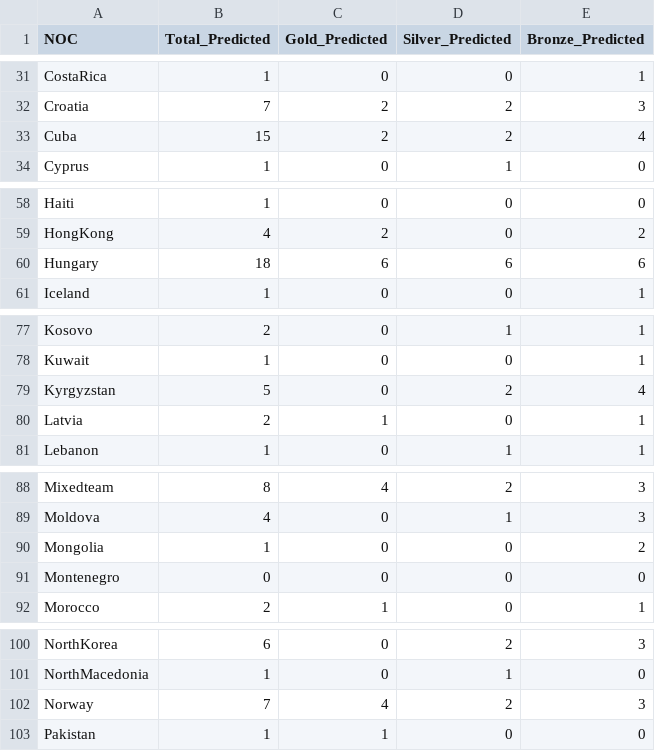
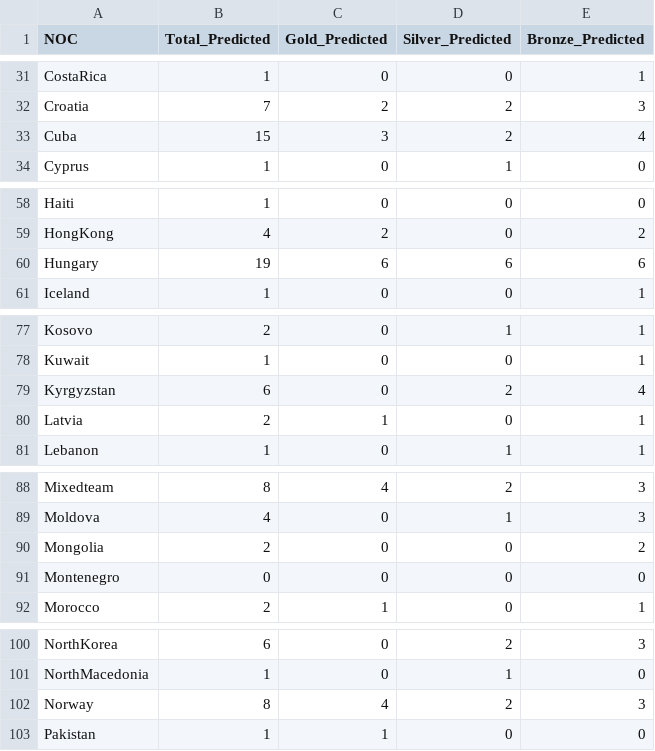
Before and after one commit to LiaoZiqi-GZFLS/2025-MCM-C, a CSV file: Result/2028_olympics_medal_predictions_2.csv, drawn as a sheet; only a part is shown, gaps mark what is left out; the diff covers the shown part only.

```diff
--- a/Result/2028_olympics_medal_predictions_2.csv
+++ b/Result/2028_olympics_medal_predictions_2.csv
@@ -32,3 +32,3 @@ CostaRica,1,0,0,1
 Croatia,7,2,2,3
-Cuba,15,2,2,4
+Cuba,15,3,2,4
 Cyprus,1,0,1,0
@@ -59,3 +59,3 @@ Haiti,1,0,0,0
 HongKong,4,2,0,2
-Hungary,18,6,6,6
+Hungary,19,6,6,6
 Iceland,1,0,0,1
@@ -78,3 +78,3 @@ Kosovo,2,0,1,1
 Kuwait,1,0,0,1
-Kyrgyzstan,5,0,2,4
+Kyrgyzstan,6,0,2,4
 Latvia,2,1,0,1
@@ -89,3 +89,3 @@ Mixedteam,8,4,2,3
 Moldova,4,0,1,3
-Mongolia,1,0,0,2
+Mongolia,2,0,0,2
 Montenegro,0,0,0,0
@@ -101,3 +101,3 @@ NorthKorea,6,0,2,3
 NorthMacedonia,1,0,1,0
-Norway,7,4,2,3
+Norway,8,4,2,3
 Pakistan,1,1,0,0
```
Also changed, not shown: 3 edited cells elsewhere in this file, Generated/2028_Prediction_data.csv, Result/2028_Olympics_country_progress.csv, 6 other files.
